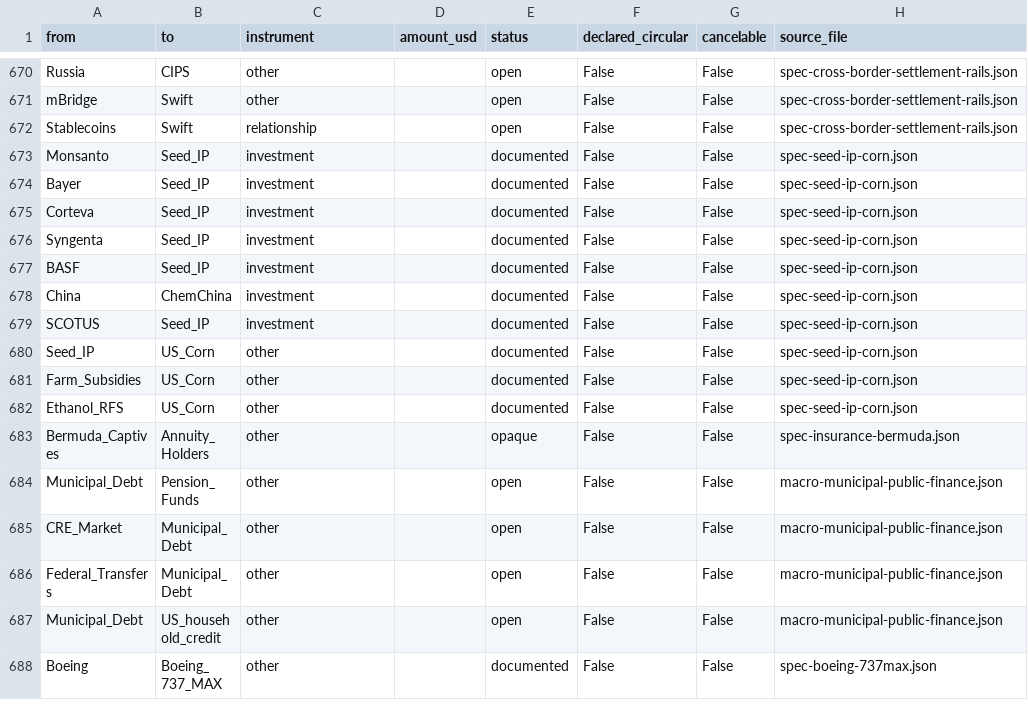
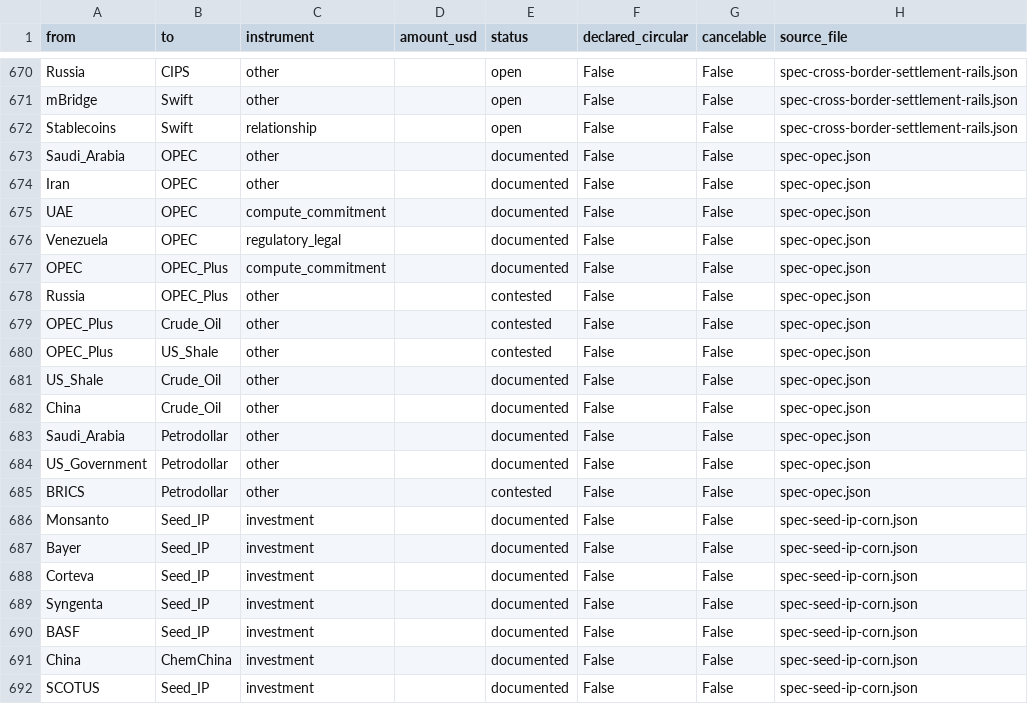
Before and after one commit to pq-cybarg/bubble-map, a CSV file: data/edges.csv, drawn as a sheet; only a part is shown, gaps mark what is left out; the shorter side is filled out with more unchanged rows.

Commit message:
Add OPEC/OPEC+ block (#146)
Saudi-Russia axis anchoring OPEC+ (~40% output/~80% reserves); the
2023-24 ~2.2M bpd cuts -> the Apr-2025 UNWIND pivoting from price
defense to market share (squeezing US shale + disciplining quota-cheats),
both-sides dated. US shale as the swing counterweight (US = top
producer). Petrodollar + BRICS de-dollarization pressure (yuan/rupee oil
deals). MYTH CORRECTED: the viral 'Saudi petrodollar deal expired June
2024' is debunked (no fixed-term treaty existed). Multi-alignment note:
Saudi/UAE/Iran in OPEC + BRICS+ at once (-> #144). New nodes: OPEC,
OPEC_Plus, US_Shale, Petrodollar, Venezuela; reuse Saudi/Russia/Iran/
UAE/Crude_Oil/BRICS/China/US_Government. Theme: defense. Overlay;
excluded from the proofs.

Graph: 1056 nodes / 1483 edges; SCC all=12 robust=11; audit flags 0;
cross-review edge-conflicts 0.

```diff
--- a/data/edges.csv
+++ b/data/edges.csv
@@ -672,2 +672,15 @@ mBridge,Swift,other,,open,False,False,spec-cross-border-settlement-rails.json
 Stablecoins,Swift,relationship,,open,False,False,spec-cross-border-settlement-rails.json
+Saudi_Arabia,OPEC,other,,documented,False,False,spec-opec.json
+Iran,OPEC,other,,documented,False,False,spec-opec.json
+UAE,OPEC,compute_commitment,,documented,False,False,spec-opec.json
+Venezuela,OPEC,regulatory_legal,,documented,False,False,spec-opec.json
+OPEC,OPEC_Plus,compute_commitment,,documented,False,False,spec-opec.json
+Russia,OPEC_Plus,other,,contested,False,False,spec-opec.json
+OPEC_Plus,Crude_Oil,other,,contested,False,False,spec-opec.json
+OPEC_Plus,US_Shale,other,,contested,False,False,spec-opec.json
+US_Shale,Crude_Oil,other,,documented,False,False,spec-opec.json
+China,Crude_Oil,other,,documented,False,False,spec-opec.json
+Saudi_Arabia,Petrodollar,other,,documented,False,False,spec-opec.json
+US_Government,Petrodollar,other,,documented,False,False,spec-opec.json
+BRICS,Petrodollar,other,,contested,False,False,spec-opec.json
 Monsanto,Seed_IP,investment,,documented,False,False,spec-seed-ip-corn.json
```
Also changed, not shown: data/entities.csv, 20 other files.
